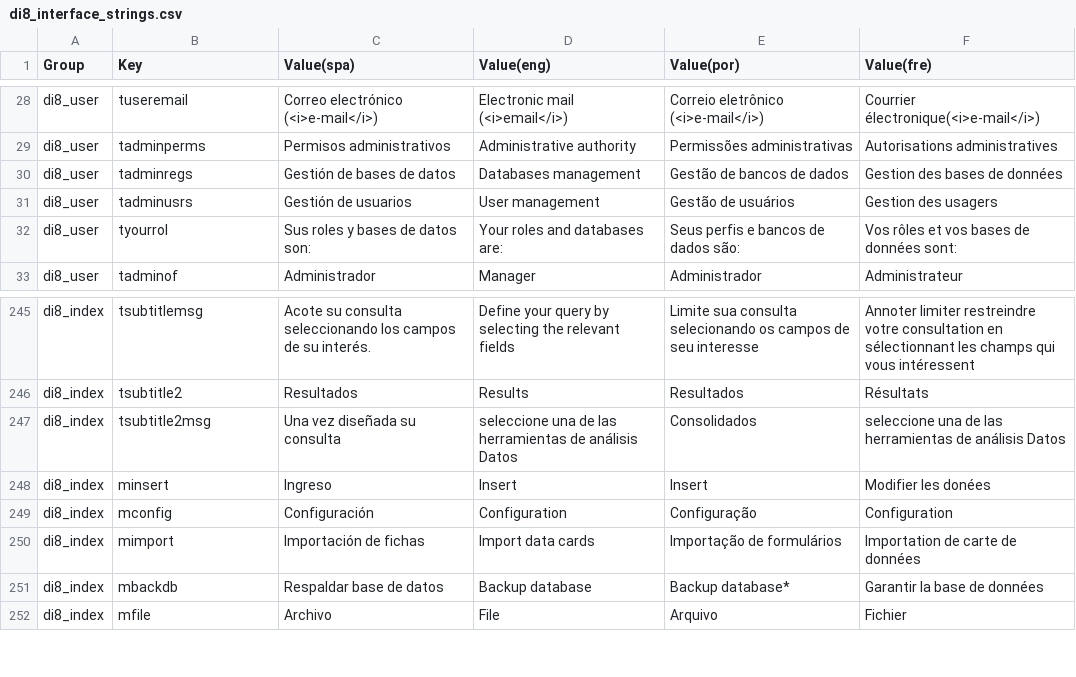
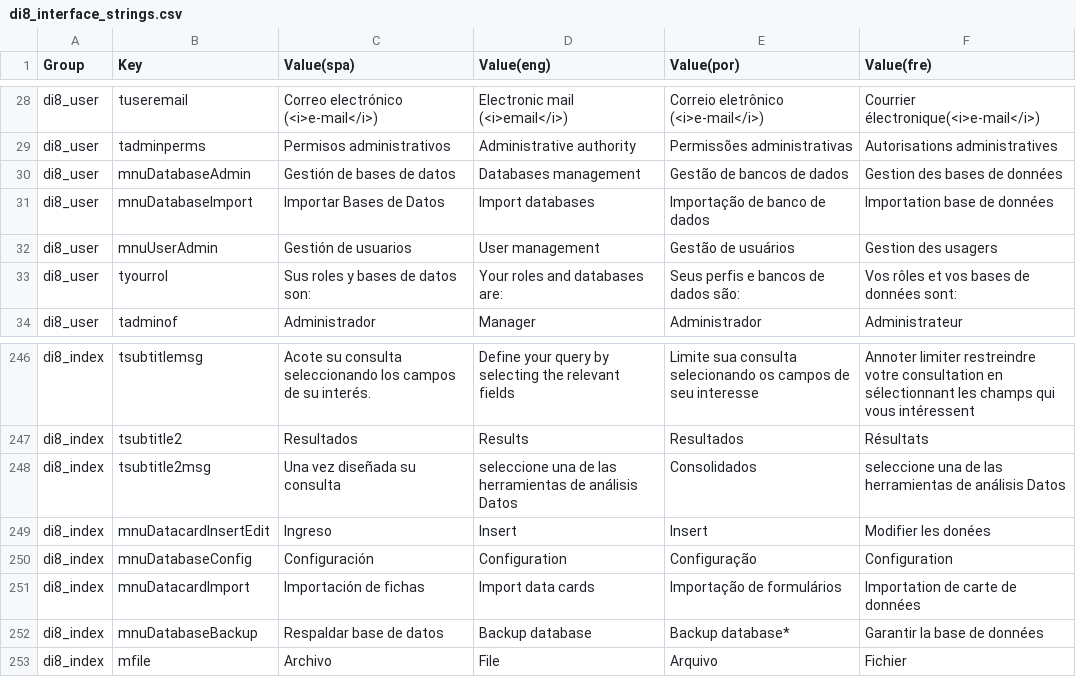
Before and after one commit to desinventar/desinventar-online, a CSV file: files/database/di8_interface_strings.csv, drawn as a sheet; only a part is shown, gaps mark what is left out.

Commit message:
Completed DBImport procedure, integrated in main interface

```diff
--- a/files/database/di8_interface_strings.csv
+++ b/files/database/di8_interface_strings.csv
@@ -29,4 +29,5 @@
 "di8_user","tadminperms","Permisos administrativos","Administrative authority","Permissões administrativas","Autorisations administratives"
-"di8_user","tadminregs","Gestión de bases de datos","Databases management","Gestão de bancos de dados","Gestion des bases de données"
-"di8_user","tadminusrs","Gestión de usuarios","User management","Gestão de usuários","Gestion des usagers"
+"di8_user","mnuDatabaseAdmin","Gestión de bases de datos","Databases management","Gestão de bancos de dados","Gestion des bases de données"
+"di8_user","mnuDatabaseImport","Importar Bases de Datos","Import databases","Importação de banco de dados","Importation base de données"
+"di8_user","mnuUserAdmin","Gestión de usuarios","User management","Gestão de usuários","Gestion des usagers"
 "di8_user","tyourrol","Sus roles y bases de datos son:","Your roles and databases are:","Seus perfis e bancos de dados são:","Vos rôles et vos bases de données sont:"
@@ -247,6 +248,6 @@
 "di8_index","tsubtitle2msg","Una vez diseñada su consulta","seleccione una de las herramientas de análisis Datos","Consolidados","seleccione una de las herramientas de análisis Datos"
-"di8_index","minsert","Ingreso","Insert","Insert","Modifier les donées"
-"di8_index","mconfig","Configuración","Configuration","Configuração","Configuration"
-"di8_index","mimport","Importación de fichas","Import data cards","Importação de formulários","Importation de carte de données"
-"di8_index","mbackdb","Respaldar base de datos","Backup database","Backup database*","Garantir la base de données"
+"di8_index","mnuDatacardInsertEdit","Ingreso","Insert","Insert","Modifier les donées"
+"di8_index","mnuDatabaseConfig","Configuración","Configuration","Configuração","Configuration"
+"di8_index","mnuDatacardImport","Importación de fichas","Import data cards","Importação de formulários","Importation de carte de données"
+"di8_index","mnuDatabaseBackup","Respaldar base de datos","Backup database","Backup database*","Garantir la base de données"
 "di8_index","mfile","Archivo","File","Arquivo","Fichier"
```
Also changed, not shown: 7 other files.
